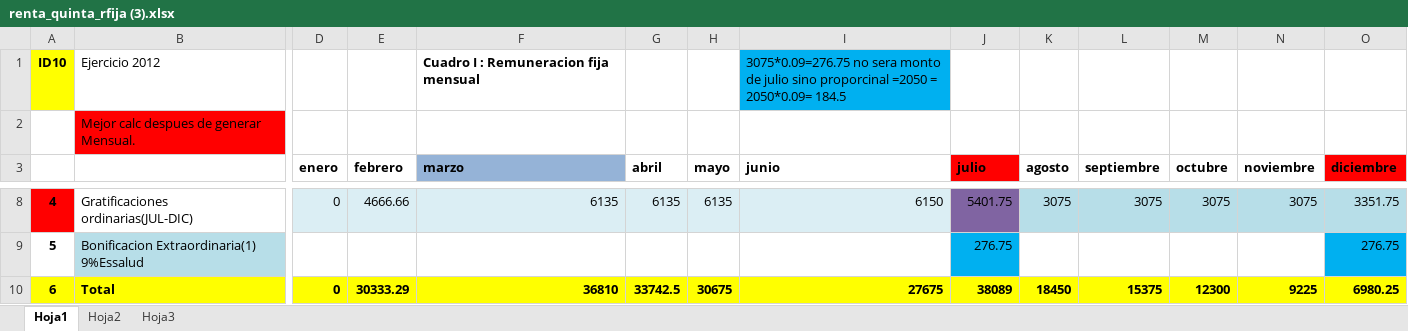
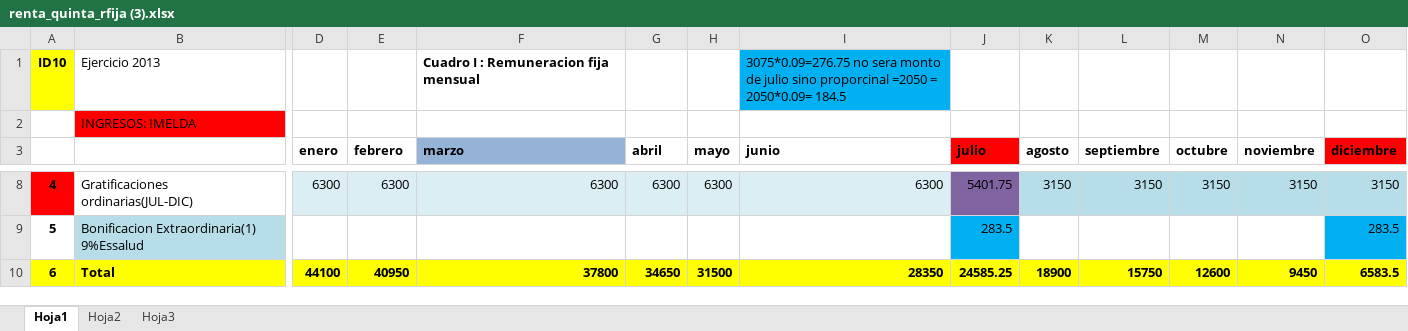
Before and after one commit to enlacee/sunat_planilla, an Excel workbook: MySql/renta_quinta_rfija (3).xlsx, sheet Hoja1, drawn as a sheet; only a part is shown, gaps mark what is left out; values as stored, in another font and other column widths than the file's, no borders; the diff covers the shown part only; the diff names each change by its address in the sheet, - before the commit and + after, or states it on an @@ line.

Commit message:
15 y vacacion mensual testing 1

```diff
--- a/MySql/renta_quinta_rfija (3).xlsx (sheet Hoja1)
+++ b/MySql/renta_quinta_rfija (3).xlsx (sheet Hoja1)
-B1: Ejercicio 2012
+B1: Ejercicio 2013
-B2: Mejor calc despues de generar Mensual.
+B2: INGRESOS: IMELDA
-D8 (enero): 0
+D8 (enero): 6300
-E8 (febrero): 4666.66
+E8 (febrero): 6300
-F8 (marzo): 6135
+F8 (marzo): 6300
-G8 (abril): 6135
+G8 (abril): 6300
-H8 (mayo): 6135
+H8 (mayo): 6300
-I8 (junio): 6150
+I8 (junio): 6300
-K8 (agosto): 3075
+K8 (agosto): 3150
-L8 (septiembre): 3075
+L8 (septiembre): 3150
-M8 (octubre): 3075
+M8 (octubre): 3150
-N8 (noviembre): 3075
+N8 (noviembre): 3150
-O8 (diciembre): 3351.75
+O8 (diciembre): 3150
-J9 (julio): 276.75
+J9 (julio): 283.5
-O9 (diciembre): 276.75
+O9 (diciembre): 283.5
-D10 (enero): 0
+D10 (enero): 44100
-E10 (febrero): 30333.29
+E10 (febrero): 40950
-F10 (marzo): 36810
+F10 (marzo): 37800
-G10 (abril): 33742.5
+G10 (abril): 34650
-H10 (mayo): 30675
+H10 (mayo): 31500
-I10 (junio): 27675
+I10 (junio): 28350
-J10 (julio): 38089
+J10 (julio): 24585.25
-K10 (agosto): 18450
+K10 (agosto): 18900
-L10 (septiembre): 15375
+L10 (septiembre): 15750
-M10 (octubre): 12300
+M10 (octubre): 12600
-N10 (noviembre): 9225
+N10 (noviembre): 9450
-O10 (diciembre): 6980.25
+O10 (diciembre): 6583.5
```
Also changed, not shown: 1 added row, 1 removed row, 137 edited cells, cell formats and merged cells elsewhere in this sheet, 51 other files.
